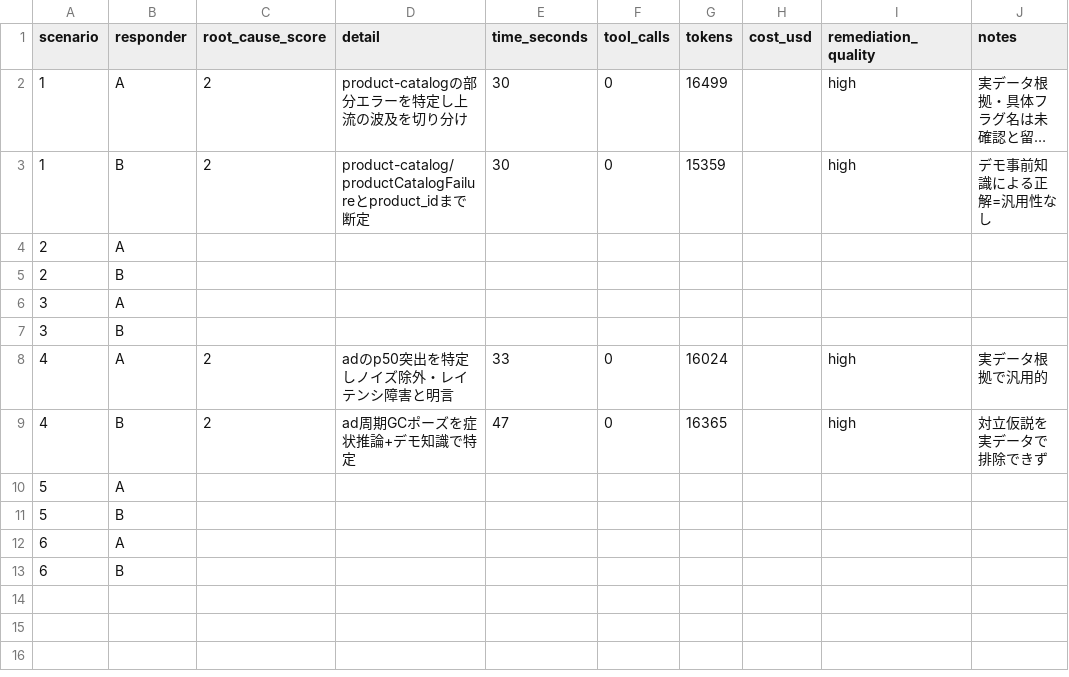
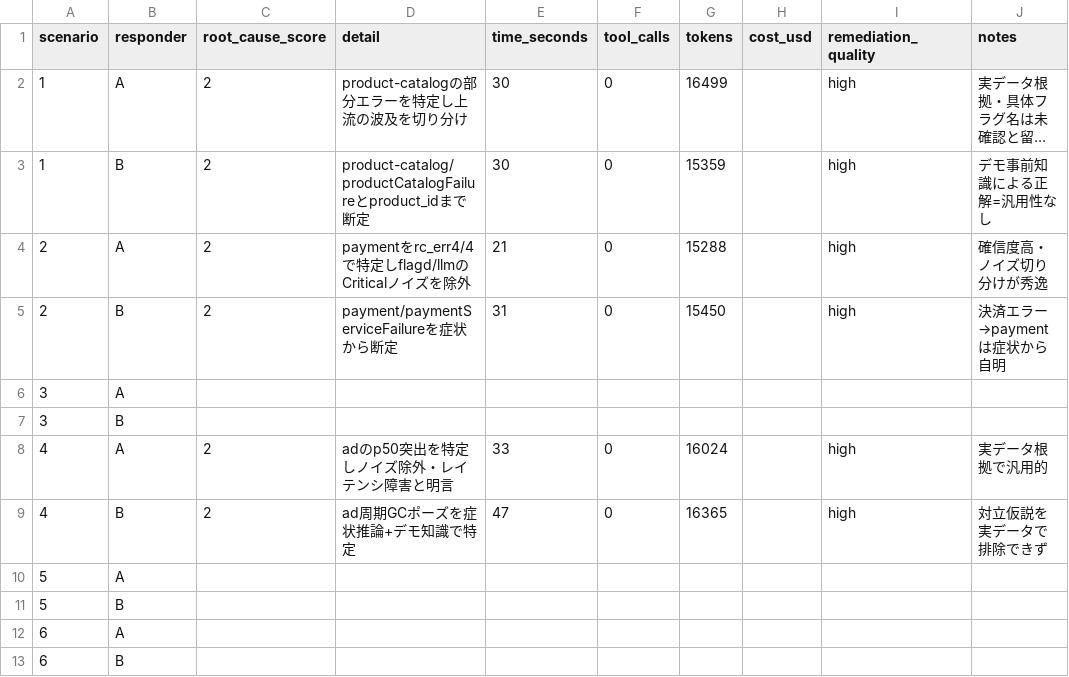
Before and after one commit to yukurash/splunk-ai-oncall, a CSV file: scripts/score.csv, drawn as a sheet; long unchanged cells end in …; removed rows and columns are numbered as before the commit, all else as after; the diff names each change by its address in the sheet, - before the commit and + after, or states it on an @@ line.

Commit message:
シナリオ2(paymentFailure)を実走: 両者2点
両者 payment を特定。A は rc_err 4/4 で payment を断定し、同時に出ていた
flagd/local-llm の Critical ノイズを経路無関係として除外(確信度高)。B は症状から自明に payment。

```diff
--- a/scripts/score.csv
+++ b/scripts/score.csv
-row 4: 2 | A
-row 5: 2 | B
+row 4: 2 | A | 2 | paymentをrc_err4/4で特定しflagd/llmのCriticalノイズを除外 | 21 | 0 | 15288 |  | high | 確信度高・ノイズ切り分けが秀逸
+row 5: 2 | B | 2 | payment/paymentServiceFailureを症状から断定 | 31 | 0 | 15450 |  | high | 決済エラー→paymentは症状から自明
```
Also changed, not shown: 6 other files.
